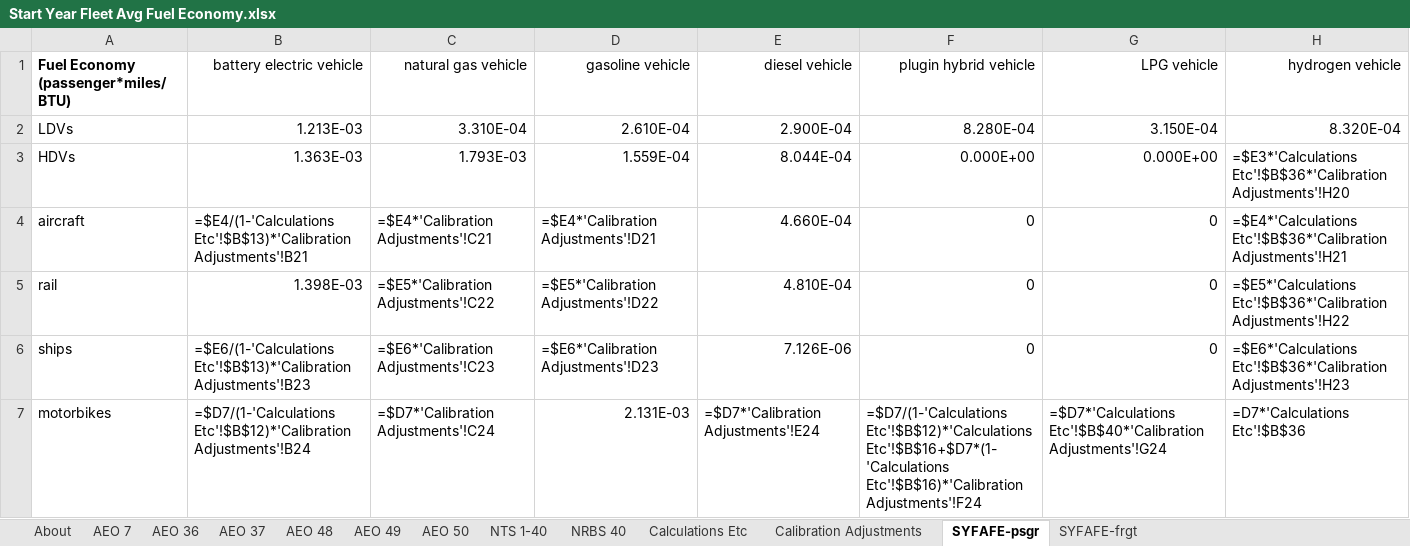
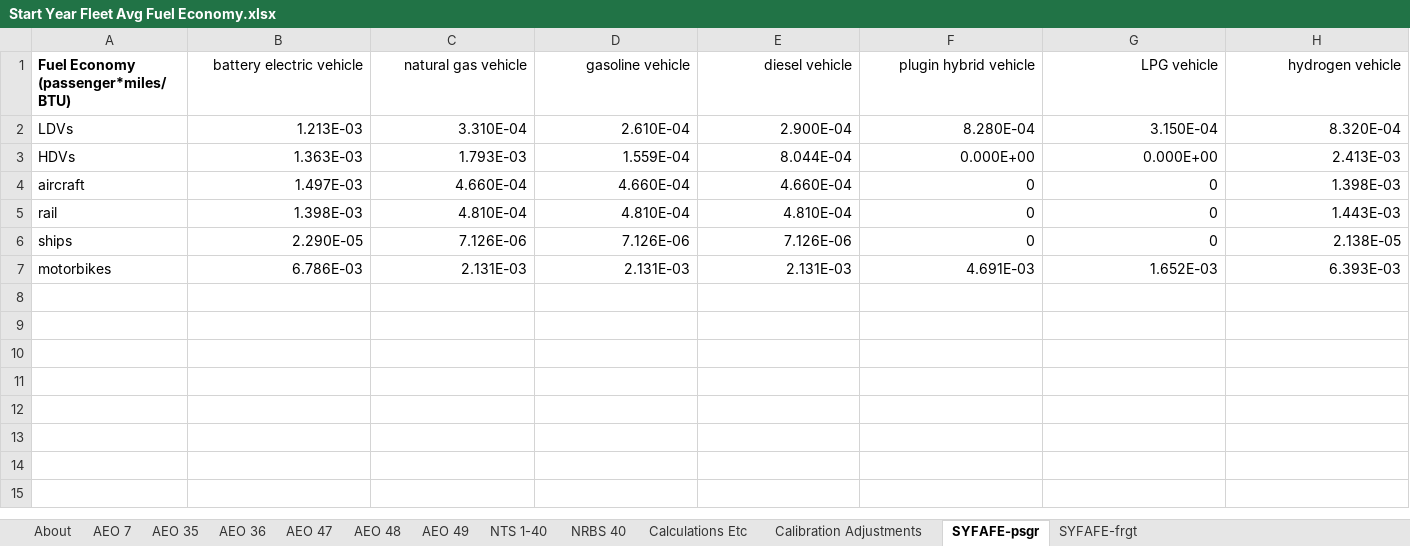
Before and after one commit to EnergyInnovation/eps-virginia, an Excel workbook: InputData/trans/SYFAFE/Start Year Fleet Avg Fuel Economy.xlsx, sheet SYFAFE-psgr, drawn as a sheet; values as stored, in another font and other column widths than the file's, no borders; formulas without a stored value are shown as written; the diff names each change by its address in the sheet, - before the commit and + after, or states it on an @@ line.

```diff
--- a/InputData/trans/SYFAFE/Start Year Fleet Avg Fuel Economy.xlsx (sheet SYFAFE-psgr)
+++ b/InputData/trans/SYFAFE/Start Year Fleet Avg Fuel Economy.xlsx (sheet SYFAFE-psgr)
-sheet tab: AEO 37
-sheet tab: AEO 50
+sheet tab: AEO 35
+sheet tab: AEO 47
-H3 (hydrogen vehicle): =$E3*'Calculations Etc'!$B$36*'Calibration Adjustments'!H20
+H3 (hydrogen vehicle): 2.413E-03
-B4 (battery electric vehicle): =$E4/(1-'Calculations Etc'!$B$13)*'Calibration Adjustments'!B21
+B4 (battery electric vehicle): 1.497E-03
-C4 (natural gas vehicle): =$E4*'Calibration Adjustments'!C21
+C4 (natural gas vehicle): 4.660E-04
-D4 (gasoline vehicle): =$E4*'Calibration Adjustments'!D21
+D4 (gasoline vehicle): 4.660E-04
-H4 (hydrogen vehicle): =$E4*'Calculations Etc'!$B$36*'Calibration Adjustments'!H21
+H4 (hydrogen vehicle): 1.398E-03
-C5 (natural gas vehicle): =$E5*'Calibration Adjustments'!C22
+C5 (natural gas vehicle): 4.810E-04
-D5 (gasoline vehicle): =$E5*'Calibration Adjustments'!D22
+D5 (gasoline vehicle): 4.810E-04
-H5 (hydrogen vehicle): =$E5*'Calculations Etc'!$B$36*'Calibration Adjustments'!H22
+H5 (hydrogen vehicle): 1.443E-03
-B6 (battery electric vehicle): =$E6/(1-'Calculations Etc'!$B$13)*'Calibration Adjustments'!B23
+B6 (battery electric vehicle): 2.290E-05
-C6 (natural gas vehicle): =$E6*'Calibration Adjustments'!C23
+C6 (natural gas vehicle): 7.126E-06
-D6 (gasoline vehicle): =$E6*'Calibration Adjustments'!D23
+D6 (gasoline vehicle): 7.126E-06
-H6 (hydrogen vehicle): =$E6*'Calculations Etc'!$B$36*'Calibration Adjustments'!H23
+H6 (hydrogen vehicle): 2.138E-05
-B7 (battery electric vehicle): =$D7/(1-'Calculations Etc'!$B$12)*'Calibration Adjustments'!B24
+B7 (battery electric vehicle): 6.786E-03
-C7 (natural gas vehicle): =$D7*'Calibration Adjustments'!C24
+C7 (natural gas vehicle): 2.131E-03
-E7 (diesel vehicle): =$D7*'Calibration Adjustments'!E24
+E7 (diesel vehicle): 2.131E-03
-F7 (plugin hybrid vehicle): =$D7/(1-'Calculations Etc'!$B$12)*'Calculations Etc'!$B$16+$D7*(1-'Calculations Etc'!$B$16)*'Calibration Adjustments'!F24
+F7 (plugin hybrid vehicle): 4.691E-03
-G7 (LPG vehicle): =$D7*'Calculations Etc'!$B$40*'Calibration Adjustments'!G24
+G7 (LPG vehicle): 1.652E-03
-H7 (hydrogen vehicle): =D7*'Calculations Etc'!$B$36
+H7 (hydrogen vehicle): 6.393E-03
```
Also changed, not shown: sheet AEO 49, sheet AEO 48, sheet AEO 36, sheet AEO 7, sheet Calculations Etc, sheet NTS 1-40, 2 more sheets, hidden cells, InputData/trans/BHNVFEAL/BAU Historical New Veh Fuel Economy After Lifetime.xlsx, 14 other files.
